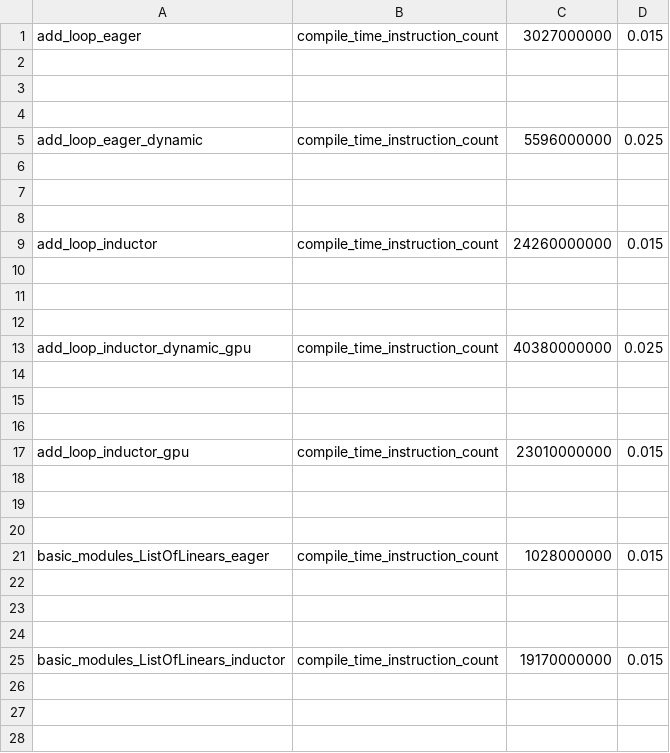
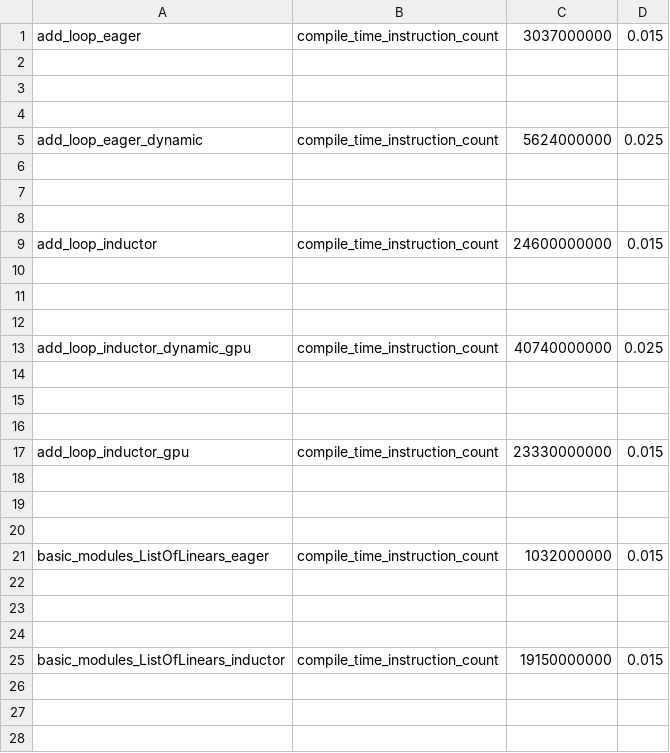
Before and after one commit to HYGON-AI/pytorch-das, a CSV file: benchmarks/dynamo/pr_time_benchmarks/expected_results.csv, drawn as a sheet; only a part is shown; the diff covers the shown part only.

Commit message:
increase add_loop benchmark and refresh all  results! (#139703)
see comments end of https://github.com/pytorch/pytorch/pull/138756
I am also refreshing all values

Pull Request resolved: https://github.com/pytorch/pytorch/pull/139703
Approved by: https://github.com/bobrenjc93

```diff
--- a/benchmarks/dynamo/pr_time_benchmarks/expected_results.csv
+++ b/benchmarks/dynamo/pr_time_benchmarks/expected_results.csv
@@ -1,2 +1,2 @@
-add_loop_eager,compile_time_instruction_count,3027000000,0.015
+add_loop_eager,compile_time_instruction_count,3037000000,0.015
 
@@ -4,3 +4,3 @@ add_loop_eager,compile_time_instruction_count,3027000000,0.015
 
-add_loop_eager_dynamic,compile_time_instruction_count,5596000000,0.025
+add_loop_eager_dynamic,compile_time_instruction_count,5624000000,0.025
 
@@ -8,3 +8,3 @@ add_loop_eager_dynamic,compile_time_instruction_count,5596000000,0.025
 
-add_loop_inductor,compile_time_instruction_count,24260000000,0.015
+add_loop_inductor,compile_time_instruction_count,24600000000,0.015
 
@@ -12,3 +12,3 @@ add_loop_inductor,compile_time_instruction_count,24260000000,0.015
 
-add_loop_inductor_dynamic_gpu,compile_time_instruction_count,40380000000,0.025
+add_loop_inductor_dynamic_gpu,compile_time_instruction_count,40740000000,0.025
 
@@ -16,3 +16,3 @@ add_loop_inductor_dynamic_gpu,compile_time_instruction_count,40380000000,0.025
 
-add_loop_inductor_gpu,compile_time_instruction_count,23010000000,0.015
+add_loop_inductor_gpu,compile_time_instruction_count,23330000000,0.015
 
@@ -20,3 +20,3 @@ add_loop_inductor_gpu,compile_time_instruction_count,23010000000,0.015
 
-basic_modules_ListOfLinears_eager,compile_time_instruction_count,1028000000,0.015
+basic_modules_ListOfLinears_eager,compile_time_instruction_count,1032000000,0.015
 
@@ -24,3 +24,3 @@ basic_modules_ListOfLinears_eager,compile_time_instruction_count,1028000000,0.01
 
-basic_modules_ListOfLinears_inductor,compile_time_instruction_count,19170000000,0.015
+basic_modules_ListOfLinears_inductor,compile_time_instruction_count,19150000000,0.015
 
```
Also changed, not shown: 9 edited cells elsewhere in this file.
